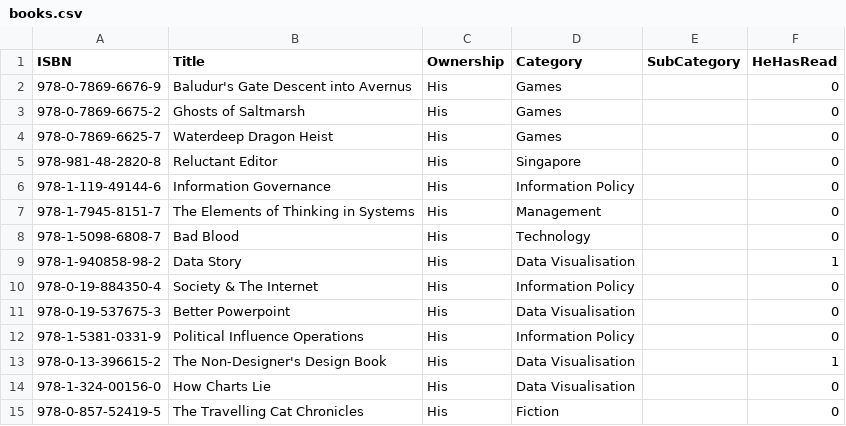
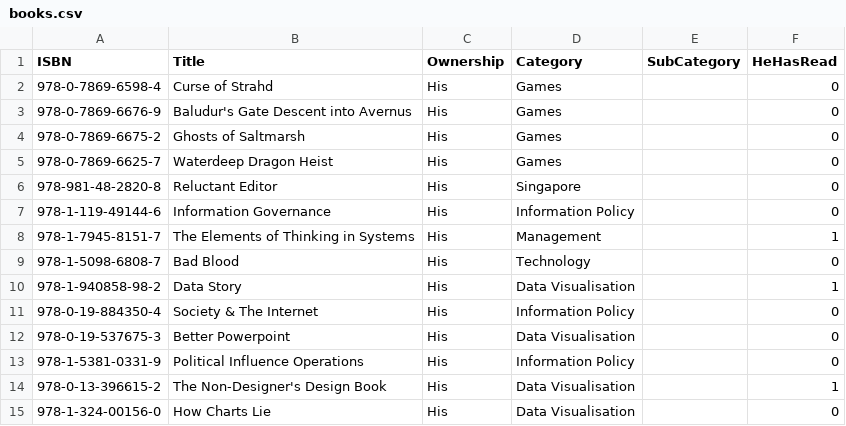
Before and after one commit to ThoughtfulPractice/books_catalogue_vis, a CSV file: data/raw/books.csv, drawn as a sheet; only a part is shown; the shorter side is filled out with more unchanged rows.

Commit message:
Update books.csv

```diff
--- a/data/raw/books.csv
+++ b/data/raw/books.csv
@@ -1,2 +1,3 @@
 ISBN,Title,Ownership,Category,SubCategory,HeHasRead
+978-0-7869-6598-4,Curse of Strahd,His,Games,,0
 978-0-7869-6676-9,"Baludur's Gate Descent into Avernus",His,Games,,0
@@ -6,3 +7,3 @@ ISBN,Title,Ownership,Category,SubCategory,HeHasRead
 978-1-119-49144-6,Information Governance,His,Information Policy,,0
-978-1-7945-8151-7,The Elements of Thinking in Systems,His,Management,,0
+978-1-7945-8151-7,The Elements of Thinking in Systems,His,Management,,1
 978-1-5098-6808-7,Bad Blood,His,Technology,,0
```
